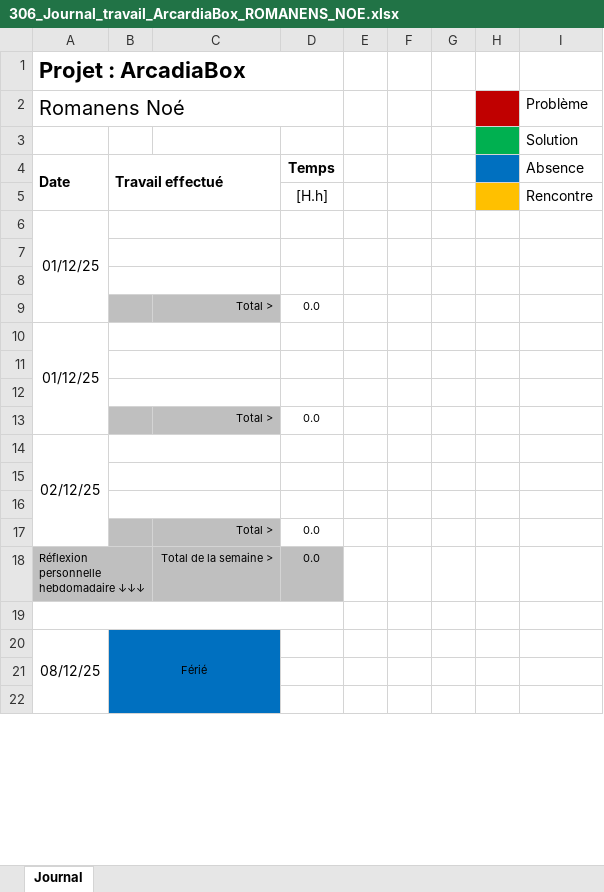
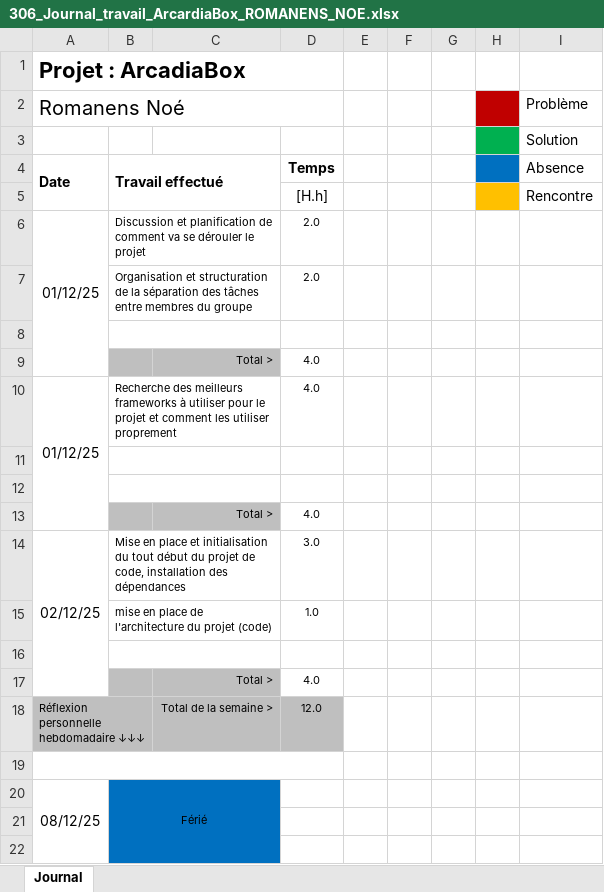
Before and after one commit to Z4drus/306-project-groupe-2, an Excel workbook: documentation/306_Journal_travail_ArcardiaBox_ROMANENS_NOE.xlsx, sheet Journal, drawn as a sheet; only a part is shown; values as stored, in another font and other column widths than the file's, no borders; conditional formats not drawn; removed rows and columns are numbered as before the commit, all else as after; the diff covers the shown part only; the diff names each change by its address in the sheet, - before the commit and + after, or states it on an @@ line.

Commit message:
Journal Noé

```diff
--- a/documentation/306_Journal_travail_ArcardiaBox_ROMANENS_NOE.xlsx (sheet Journal)
+++ b/documentation/306_Journal_travail_ArcardiaBox_ROMANENS_NOE.xlsx (sheet Journal)
-A6:A9 merged
+A6:A9 merged
-B6: (empty)
+B6: Discussion et planification de comment va se dérouler le projet
-D6: (empty)
+D6: 2.0
+row 7:  | Organisation et structuration de la séparation des tâches entre membres du groupe |  | 2.0
+row 8: (empty)
+row 9:  |  | Total > | 4.0
+row 10: 01/12/25 | Recherche des meilleurs frameworks à utiliser pour le projet et comment les utiliser proprement |  | 4.0
-row 9:  |  | Total > | 0.0
-row 10: 01/12/25
+row 13:  |  | Total > | 4.0
+row 14: 02/12/25 | Mise en place et initialisation du tout début du projet de code, installation des dépendances |  | 3.0
+row 15:  | mise en place de l'architecture du projet (code) |  | 1.0
-B17:C17 fill: none
+B17:C17 fill: #BFBFBF
-B12:C12 merged
-row 17: (empty)
+row 17:  |  | Total > | 4.0
-row 13:  |  | Total > | 0.0
-row 14: 02/12/25
-row 18: (empty)
+row 18: Réflexion personnelle hebdomadaire ↓↓↓ |  | Total de la semaine > | 12.0
-A18:D18 fill: none
+A18:D18 fill: #BFBFBF
+A18:B18 merged
-B15:C15 merged
-row 16: (empty)
-row 17:  |  | Total > | 0.0
-row 18: Réflexion personnelle hebdomadaire ↓↓↓ |  | Total de la semaine > | 0.0
```
Also changed, not shown: 8 added rows, 8 removed rows, 9 edited cells, cell formats and merged cells elsewhere in this sheet.
